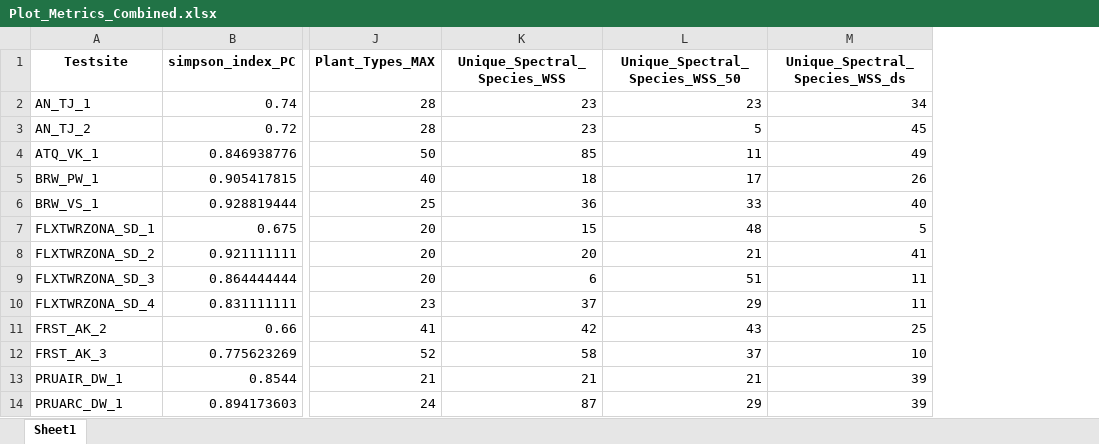
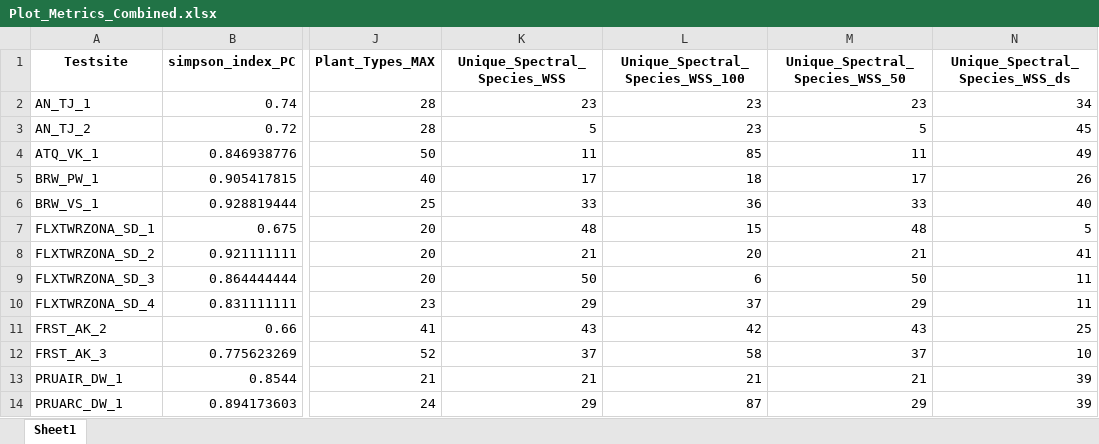
Before and after one commit to patrickangst/UWW200_Master_Thesis_public, an Excel workbook: r_test/plot_metrics/Plot_Metrics_Combined.xlsx, sheet Sheet1, drawn as a sheet; only a part is shown, gaps mark what is left out; values as stored, in another font and other column widths than the file's, no borders; addresses are those after the commit; the diff names each change by its address in the sheet, - before the commit and + after, or states it on an @@ line.

```diff
--- a/r_test/plot_metrics/Plot_Metrics_Combined.xlsx (sheet Sheet1)
+++ b/r_test/plot_metrics/Plot_Metrics_Combined.xlsx (sheet Sheet1)
+column L (Unique_Spectral_Species_WSS_100), rows 2-14: 23 | 23 | 85 | 18 | 36 | 15 | 20 | 6 | 37 | 42 | 58 | 21 | 87
-K3 (Unique_Spectral_Species_WSS): 23
+K3 (Unique_Spectral_Species_WSS): 5
-K4 (Unique_Spectral_Species_WSS): 85
+K4 (Unique_Spectral_Species_WSS): 11
-K5 (Unique_Spectral_Species_WSS): 18
+K5 (Unique_Spectral_Species_WSS): 17
-K6 (Unique_Spectral_Species_WSS): 36
+K6 (Unique_Spectral_Species_WSS): 33
-K7 (Unique_Spectral_Species_WSS): 15
+K7 (Unique_Spectral_Species_WSS): 48
-K8 (Unique_Spectral_Species_WSS): 20
+K8 (Unique_Spectral_Species_WSS): 21
-K9 (Unique_Spectral_Species_WSS): 6
+K9 (Unique_Spectral_Species_WSS): 50
-M9 (Unique_Spectral_Species_WSS_50): 51
+M9 (Unique_Spectral_Species_WSS_50): 50
-K10 (Unique_Spectral_Species_WSS): 37
+K10 (Unique_Spectral_Species_WSS): 29
-K11 (Unique_Spectral_Species_WSS): 42
+K11 (Unique_Spectral_Species_WSS): 43
-K12 (Unique_Spectral_Species_WSS): 58
+K12 (Unique_Spectral_Species_WSS): 37
-K14 (Unique_Spectral_Species_WSS): 87
+K14 (Unique_Spectral_Species_WSS): 29
```
Also changed, not shown: 6 other files.
